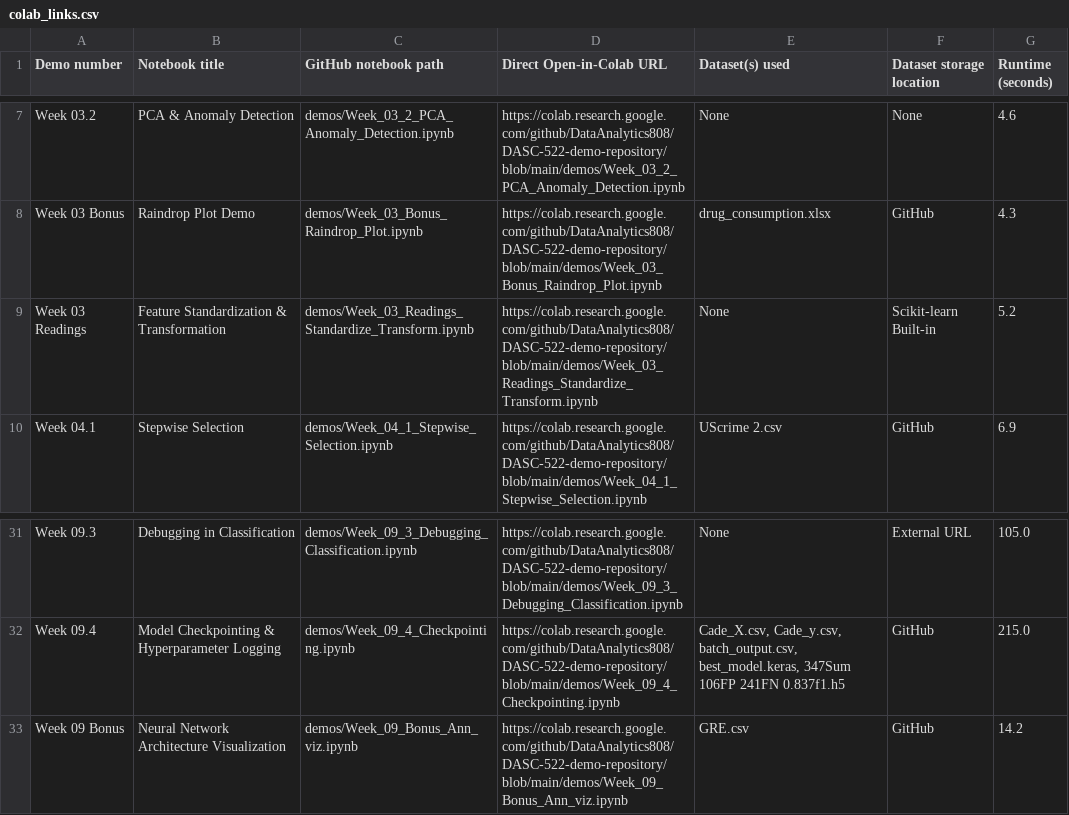
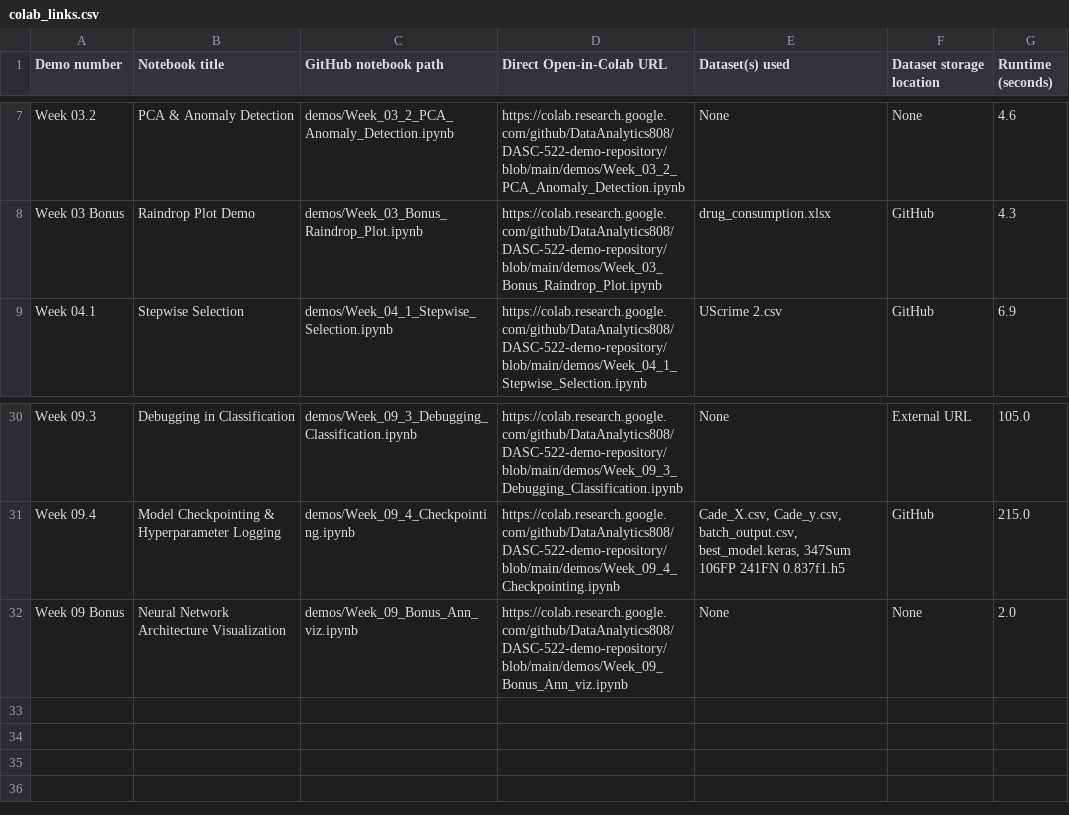
Before and after one commit to DataAnalytics808/DASC-522-demo-repository, a CSV file: colab_links.csv, drawn as a sheet; only a part is shown, gaps mark what is left out.

Commit message:
Revert "feat: add Week 03 Readings and Week 09 Bonus ann_viz demonstrations"
This reverts commit fb61dc562535d0d8391aec52da13e093a96bc876.

```diff
--- a/colab_links.csv
+++ b/colab_links.csv
@@ -8,3 +8,2 @@ Week 03.2,PCA & Anomaly Detection,demos/Week_03_2_PCA_Anomaly_Detection.ipynb,ht
 Week 03 Bonus,Raindrop Plot Demo,demos/Week_03_Bonus_Raindrop_Plot.ipynb,https://colab.research.google.com/github/DataAnalytics808/DASC-522-demo-repository/blob/main/demos/Week_03_Bonus_Raindrop_Plot.ipynb,drug_consumption.xlsx,GitHub,4.3
-Week 03 Readings,Feature Standardization & Transformation,demos/Week_03_Readings_Standardize_Transform.ipynb,https://colab.research.google.com/github/DataAnalytics808/DASC-522-demo-repository/blob/main/demos/Week_03_Readings_Standardize_Transform.ipynb,None,Scikit-learn Built-in,5.2
 Week 04.1,Stepwise Selection,demos/Week_04_1_Stepwise_Selection.ipynb,https://colab.research.google.com/github/DataAnalytics808/DASC-522-demo-repository/blob/main/demos/Week_04_1_Stepwise_Selection.ipynb,UScrime 2.csv,GitHub,6.9
@@ -32,2 +31,2 @@ Week 09.3,Debugging in Classification,demos/Week_09_3_Debugging_Classification.i
 Week 09.4,Model Checkpointing & Hyperparameter Logging,demos/Week_09_4_Checkpointing.ipynb,https://colab.research.google.com/github/DataAnalytics808/DASC-522-demo-repository/blob/main/demos/Week_09_4_Checkpointing.ipynb,"Cade_X.csv, Cade_y.csv, batch_output.csv, best_model.keras, 347Sum 106FP 241FN 0.837f1.h5",GitHub,215.0
-Week 09 Bonus,Neural Network Architecture Visualization,demos/Week_09_Bonus_Ann_viz.ipynb,https://colab.research.google.com/github/DataAnalytics808/DASC-522-demo-repository/blob/main/demos/Week_09_Bonus_Ann_viz.ipynb,GRE.csv,GitHub,14.2
+Week 09 Bonus,Neural Network Architecture Visualization,demos/Week_09_Bonus_Ann_viz.ipynb,https://colab.research.google.com/github/DataAnalytics808/DASC-522-demo-repository/blob/main/demos/Week_09_Bonus_Ann_viz.ipynb,None,None,2.0
```
Also changed, not shown: 3 other files.
